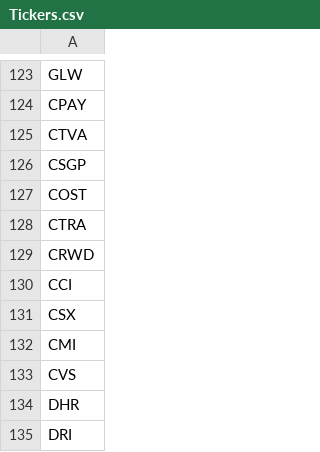
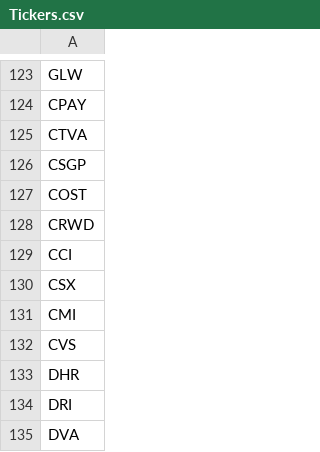
Before and after one commit to fcester/Data_Stock, a CSV file: Tickers.csv, drawn as a sheet; only a part is shown, gaps mark what is left out; the shorter side is filled out with more unchanged rows.

```diff
--- a/Tickers.csv
+++ b/Tickers.csv
@@ -127,3 +127,2 @@ CSGP
 COST
-CTRA
 CRWD
```
Also changed, not shown: Stock_Screener_PRO.csv, 2 other files.
